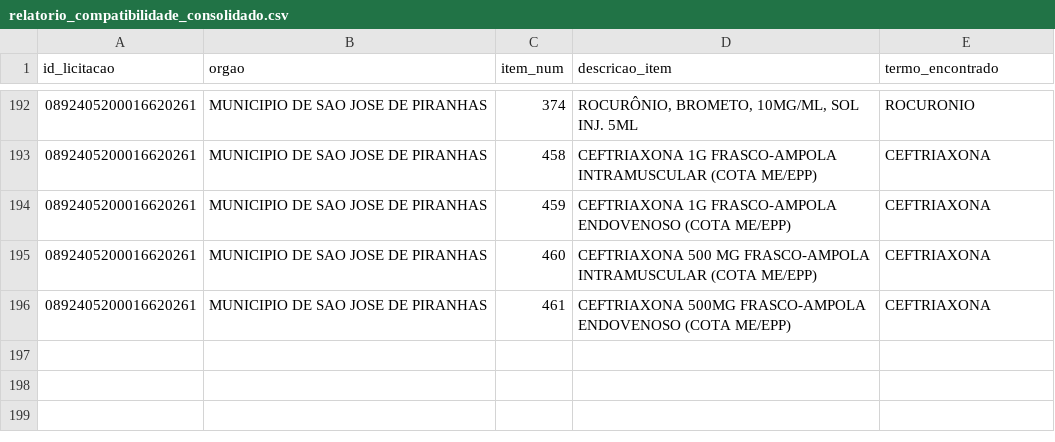
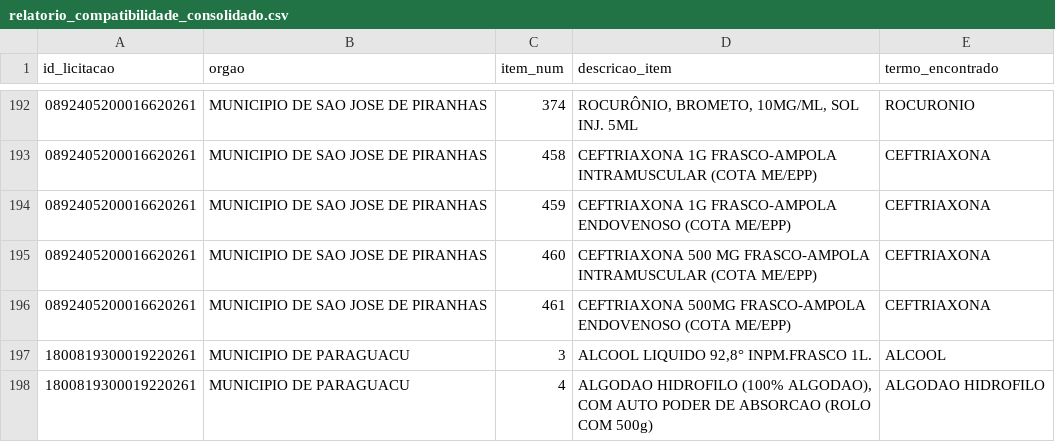
Before and after one commit to jenissonb88-bot/licitacoes_df, a CSV file: relatorio_compatibilidade_consolidado.csv, drawn as a sheet; only a part is shown, gaps mark what is left out.

```diff
--- a/relatorio_compatibilidade_consolidado.csv
+++ b/relatorio_compatibilidade_consolidado.csv
@@ -196 +196,3 @@ id_licitacao,orgao,item_num,descricao_item,termo_encontrado
 0892405200016620261,MUNICIPIO DE SAO JOSE DE PIRANHAS,461,CEFTRIAXONA 500MG FRASCO-AMPOLA ENDOVENOSO (COTA ME/EPP),CEFTRIAXONA
+1800819300019220261,MUNICIPIO DE PARAGUACU,3,"ALCOOL LIQUIDO 92,8° INPM.FRASCO 1L.",ALCOOL
+1800819300019220261,MUNICIPIO DE PARAGUACU,4,"ALGODAO HIDROFILO (100% ALGODAO), COM AUTO PODER DE ABSORCAO (ROLO COM 500g)",ALGODAO HIDROFILO
```
Also changed, not shown: 2 other files.
